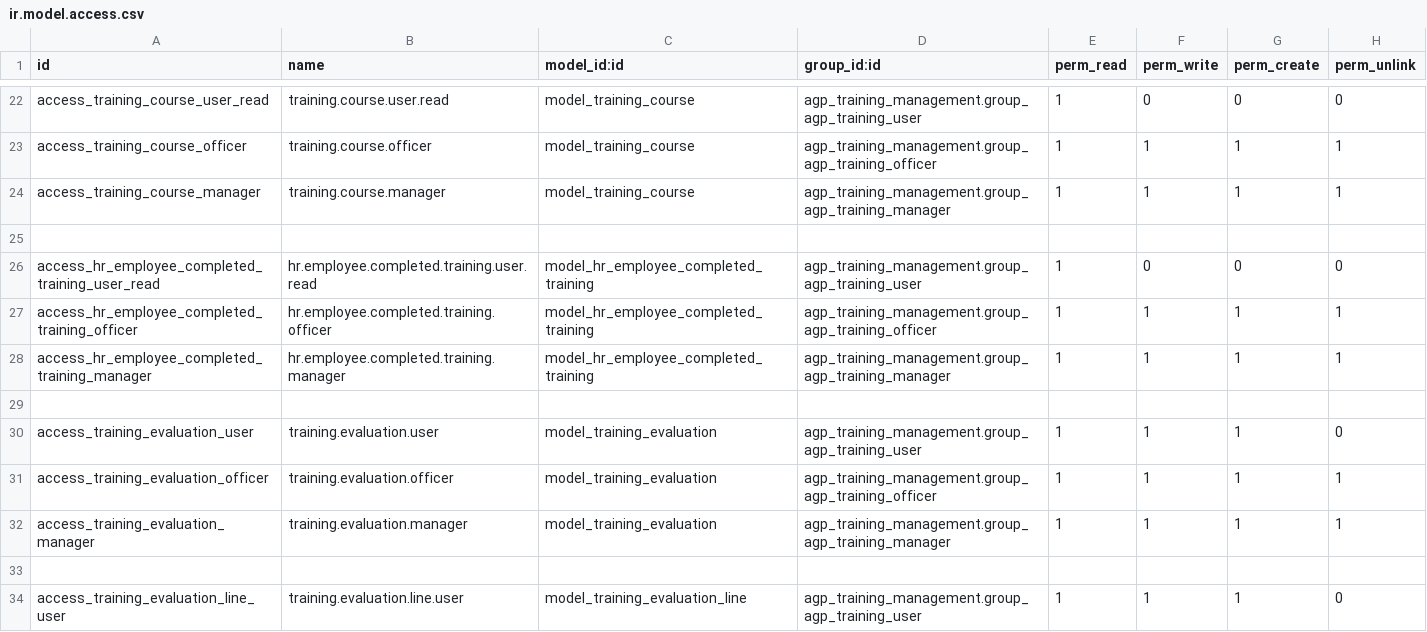
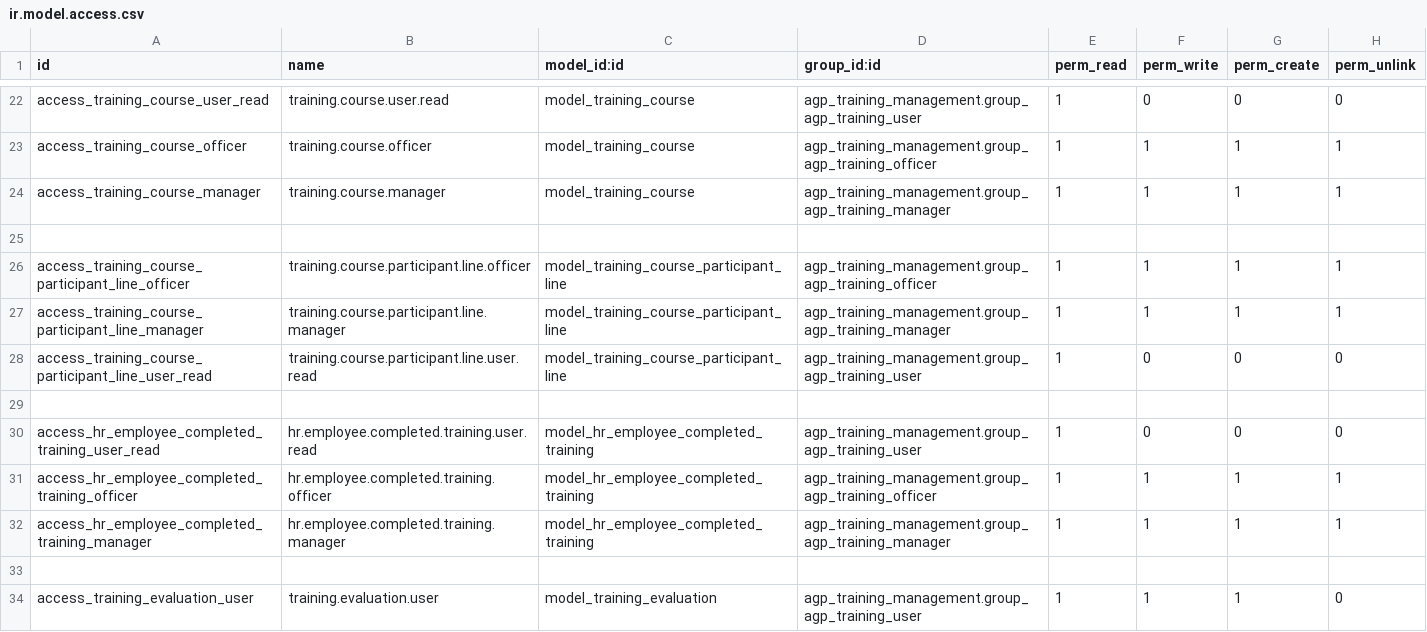
Before and after one commit to amustafidul/odoo_agp_hr, a CSV file: agp_training_management/security/ir.model.access.csv, drawn as a sheet; only a part is shown, gaps mark what is left out; the shorter side is filled out with more unchanged rows.

```diff
--- a/agp_training_management/security/ir.model.access.csv
+++ b/agp_training_management/security/ir.model.access.csv
@@ -25,2 +25,6 @@ access_training_course_manager,training.course.manager,model_training_course,agp
 
+access_training_course_participant_line_officer,training.course.participant.line.officer,model_training_course_participant_line,agp_training_management.group_agp_training_officer,1,1,1,1
+access_training_course_participant_line_manager,training.course.participant.line.manager,model_training_course_participant_line,agp_training_management.group_agp_training_manager,1,1,1,1
+access_training_course_participant_line_user_read,training.course.participant.line.user.read,model_training_course_participant_line,agp_training_management.group_agp_training_user,1,0,0,0
+
 access_hr_employee_completed_training_user_read,hr.employee.completed.training.user.read,model_hr_employee_completed_training,agp_training_management.group_agp_training_user,1,0,0,0
```
Also changed, not shown: 10 other files.
